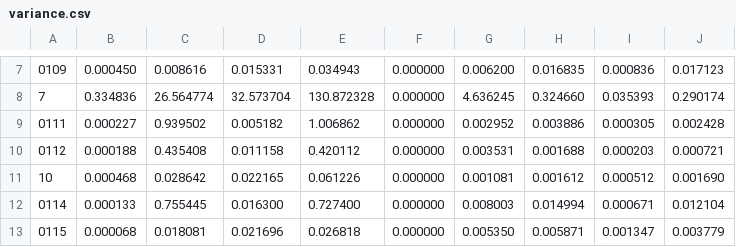
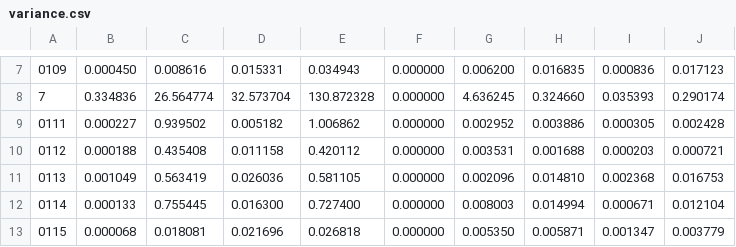
Before and after one commit to aleksandrov-denis/AutoSDPatchTesting, a CSV file: variance.csv, drawn as a sheet; only a part is shown, gaps mark what is left out; removed rows and columns are numbered as before the commit, all else as after; the diff names each change by its address in the sheet, - before the commit and + after, or states it on an @@ line.

```diff
--- a/variance.csv
+++ b/variance.csv
-row 11: 10 | 0.000468 | 0.028642 | 0.022165 | 0.061226 | 0.000000 | 0.001081 | 0.001612 | 0.000512 | 0.001690
+row 11: 0113 | 0.001049 | 0.563419 | 0.026036 | 0.581105 | 0.000000 | 0.002096 | 0.014810 | 0.002368 | 0.016753
```
Also changed, not shown: average.csv, mod_avg.csv, 16 other files.
